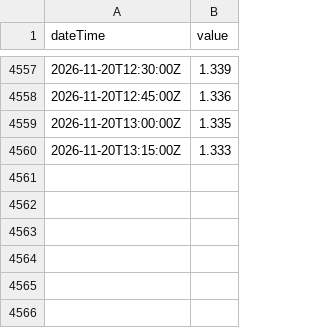
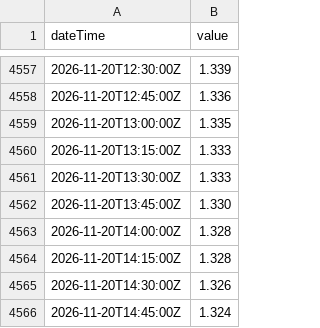
Before and after one commit to bengtgale/ure-levels, a CSV file: data/L2402.csv, drawn as a sheet; only a part is shown, gaps mark what is left out.

```diff
--- a/data/L2402.csv
+++ b/data/L2402.csv
@@ -4560 +4560,7 @@ dateTime,value
 2026-11-20T13:15:00Z,1.333
+2026-11-20T13:30:00Z,1.333
+2026-11-20T13:45:00Z,1.330
+2026-11-20T14:00:00Z,1.328
+2026-11-20T14:15:00Z,1.328
+2026-11-20T14:30:00Z,1.326
+2026-11-20T14:45:00Z,1.324
```
Also changed, not shown: data/F2202.csv, data/F2206.csv, 6 other files.
